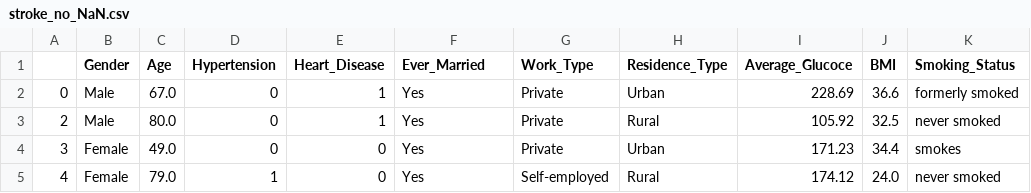
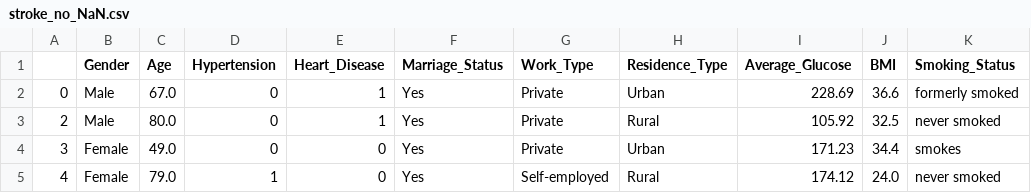
Before and after one commit to rajimuth/Stroke-Prediction-Analysis, a CSV file: stroke_no_NaN.csv, drawn as a sheet; only a part is shown; the diff names each change by its address in the sheet, - before the commit and + after, or states it on an @@ line.

```diff
--- a/stroke_no_NaN.csv
+++ b/stroke_no_NaN.csv
-F1: Ever_Married
+F1: Marriage_Status
-I1: Average_Glucoce
+I1: Average_Glucose
```
Also changed, not shown: 1 other file.
